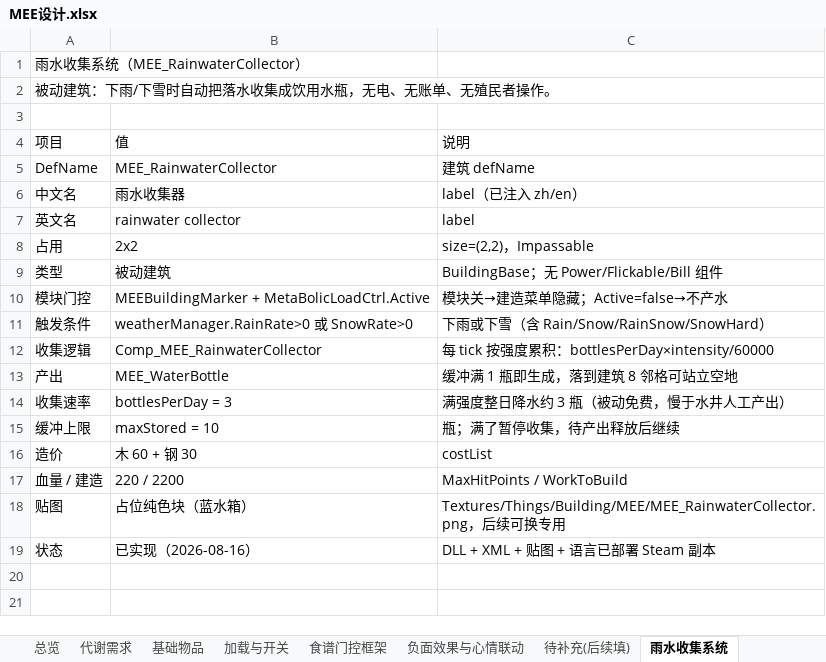
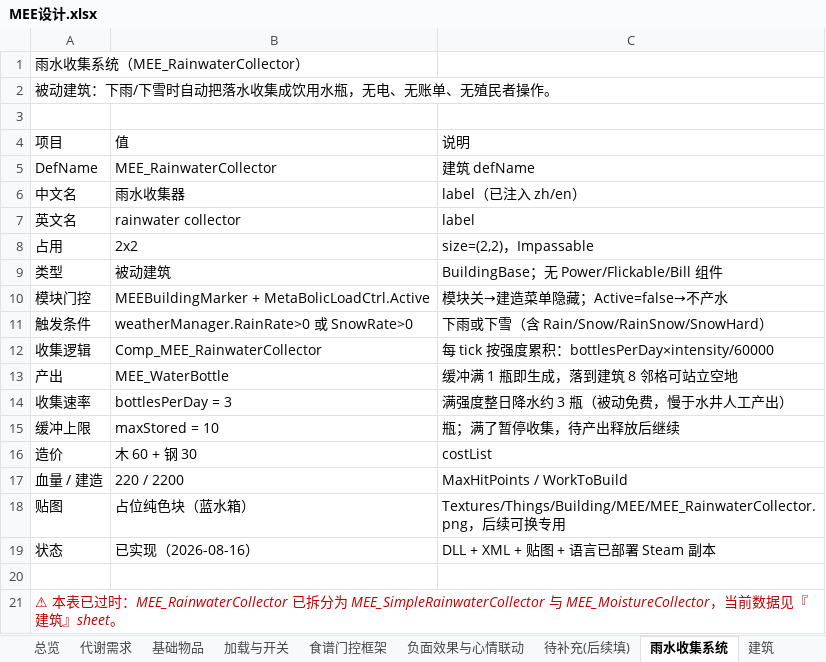
Before and after one commit to NatuoLe/RimHormones, an Excel workbook: 文档/MEE设计.xlsx, sheet 雨水收集系统, drawn as a sheet; values as stored, in another font and other column widths than the file's, no borders; the diff names each change by its address in the sheet, - before the commit and + after, or states it on an @@ line.

```diff
--- a/文档/MEE设计.xlsx (sheet 雨水收集系统)
+++ b/文档/MEE设计.xlsx (sheet 雨水收集系统)
+sheet tab: 建筑
+row 20: (empty)
+row 21: ⚠ 本表已过时：MEE_RainwaterCollector 已拆分为 MEE_SimpleRainwaterCollector 与 MEE_MoistureCollector，当前数据见『建筑』sheet。
```
Also changed, not shown: sheet 基础物品, other sheet tabs, 52 other files.
